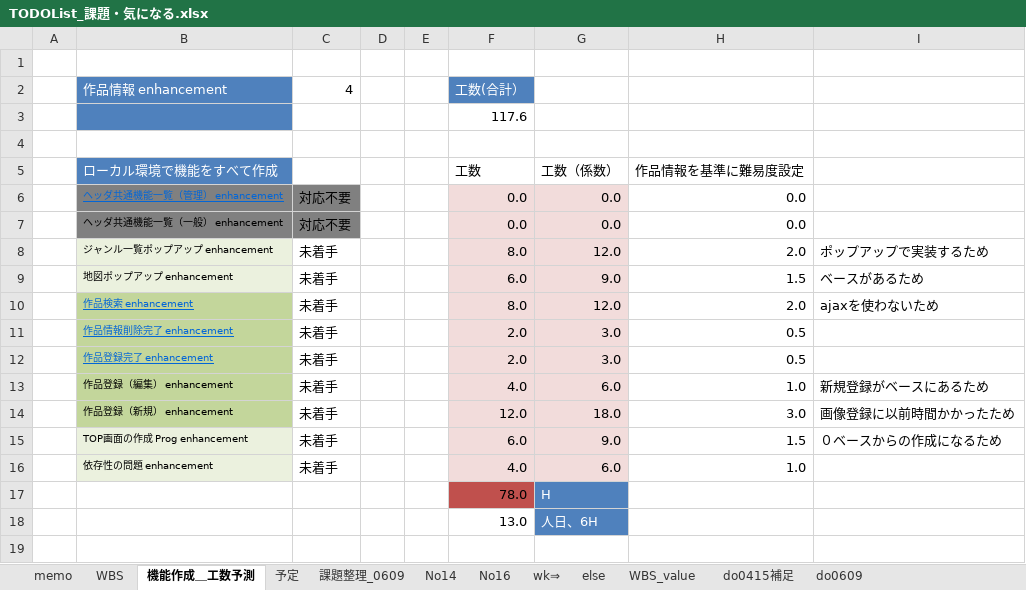
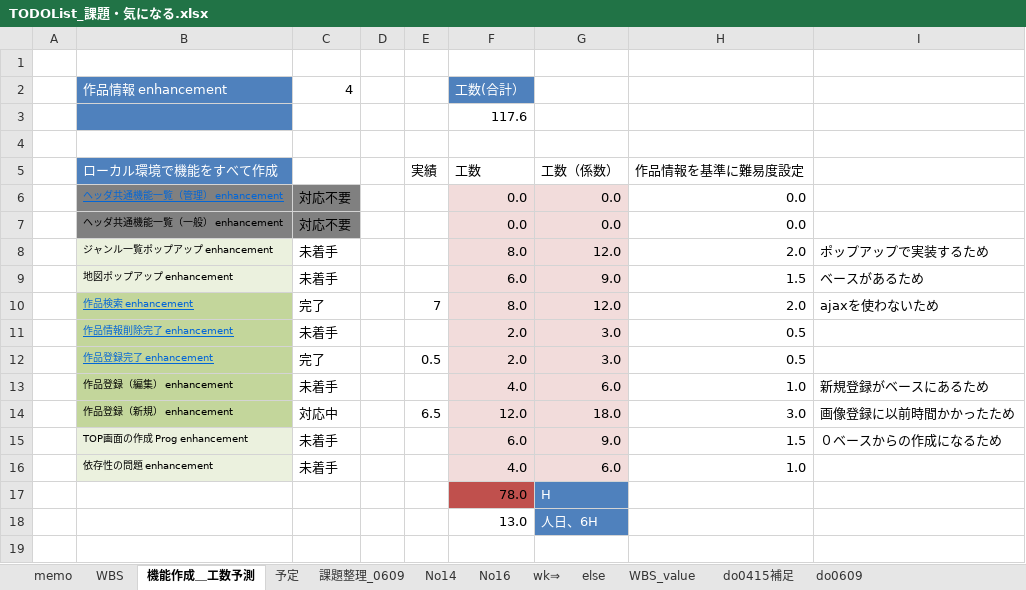
Before and after one commit to gitRock2016/WFS_Design, an Excel workbook: 99.work/TODOList_課題・気になる.xlsx, sheet 機能作成＿工数予測, drawn as a sheet; only a part is shown; values as stored, in another font and other column widths than the file's, no borders; the diff names each change by its address in the sheet, - before the commit and + after, or states it on an @@ line.

Commit message:
0103時点最新、実績工数入力

```diff
--- a/99.work/TODOList_課題・気になる.xlsx (sheet 機能作成＿工数予測)
+++ b/99.work/TODOList_課題・気になる.xlsx (sheet 機能作成＿工数予測)
-E5: (empty)
+E5: 実績
-C10: 未着手
+C10: 完了
-E10: (empty)
+E10: 7
-C12: 未着手
+C12: 完了
-E12: (empty)
+E12: 0.5
-C14: 未着手
+C14: 対応中
-E14: (empty)
+E14: 6.5
```
Also changed, not shown: sheet WBS, charts or pictures.
